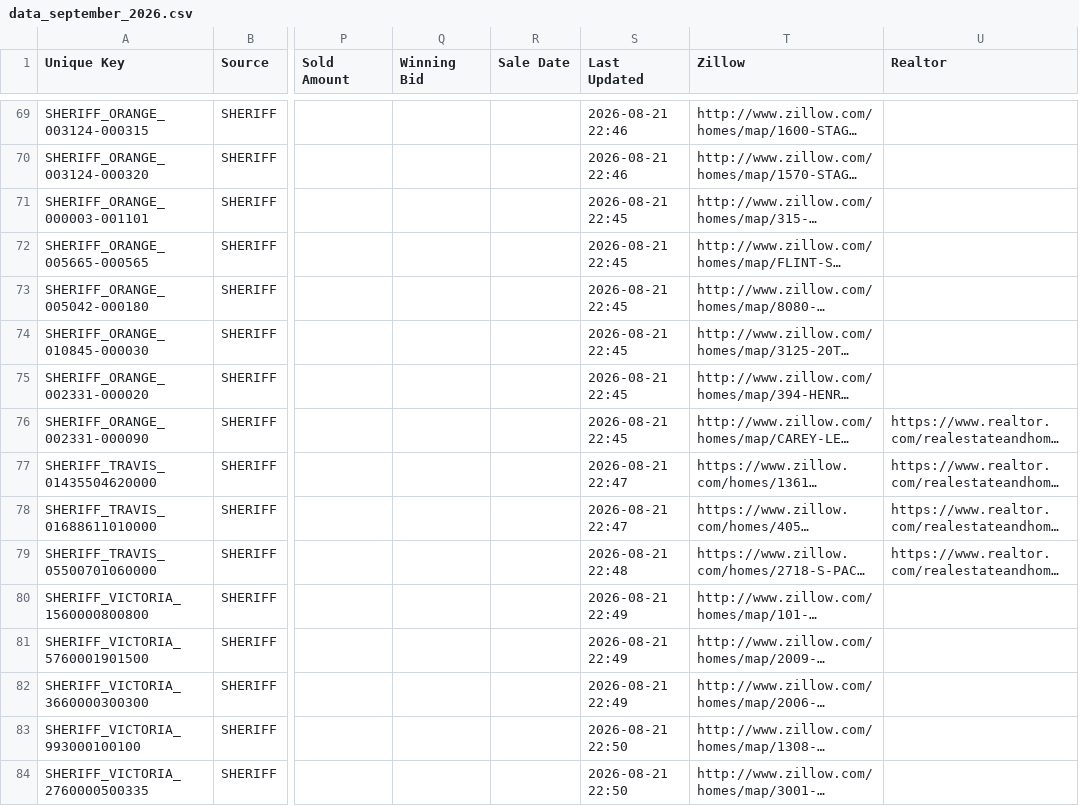
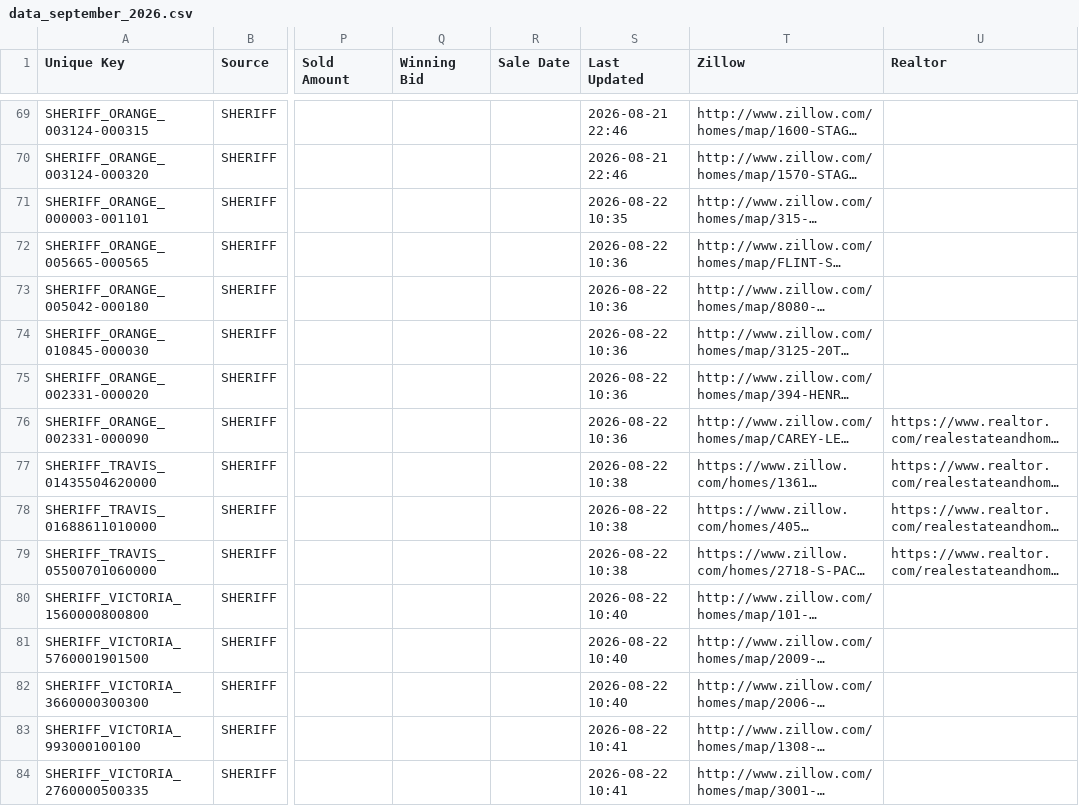
Before and after one commit to fahadkhan0318/auction-bot, a CSV file: data_september_2026.csv, drawn as a sheet; only a part is shown, gaps mark what is left out; long unchanged cells end in …; the diff covers the shown part only; the diff names each change by its address in the sheet, - before the commit and + after, or states it on an @@ line.

```diff
--- a/data_september_2026.csv
+++ b/data_september_2026.csv
-S71 (Last Updated): 2026-08-21 22:45
+S71 (Last Updated): 2026-08-22 10:35
-S72:S76 (Last Updated): 2026-08-21 22:45
+S72:S76 (Last Updated): 2026-08-22 10:36
-S77:S78 (Last Updated): 2026-08-21 22:47
+S77:S78 (Last Updated): 2026-08-22 10:38
-S79 (Last Updated): 2026-08-21 22:48
+S79 (Last Updated): 2026-08-22 10:38
-S80:S82 (Last Updated): 2026-08-21 22:49
+S80:S82 (Last Updated): 2026-08-22 10:40
-S83:S84 (Last Updated): 2026-08-21 22:50
+S83:S84 (Last Updated): 2026-08-22 10:41
```
Also changed, not shown: 95 edited cells elsewhere in this file, 1 other file.
